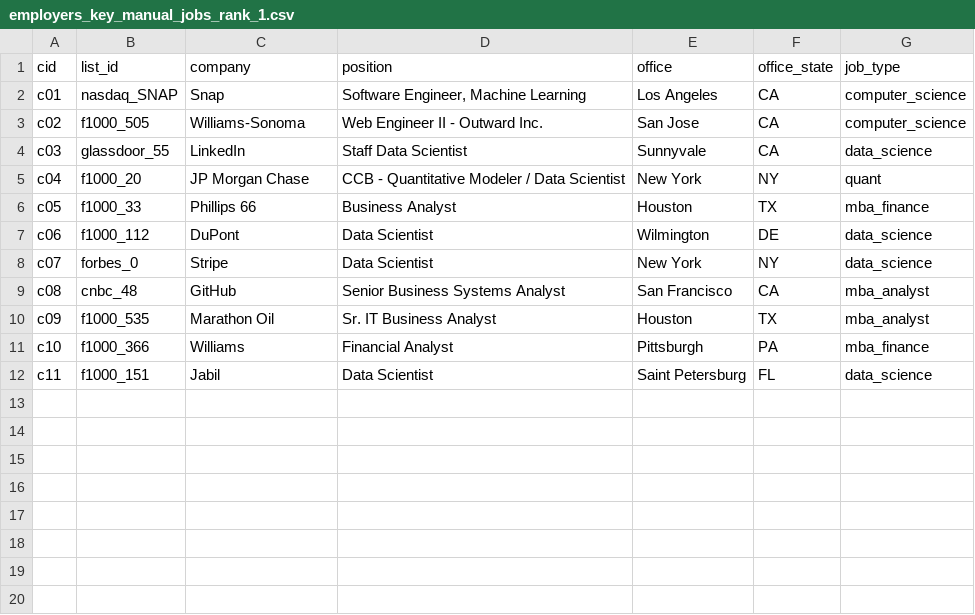
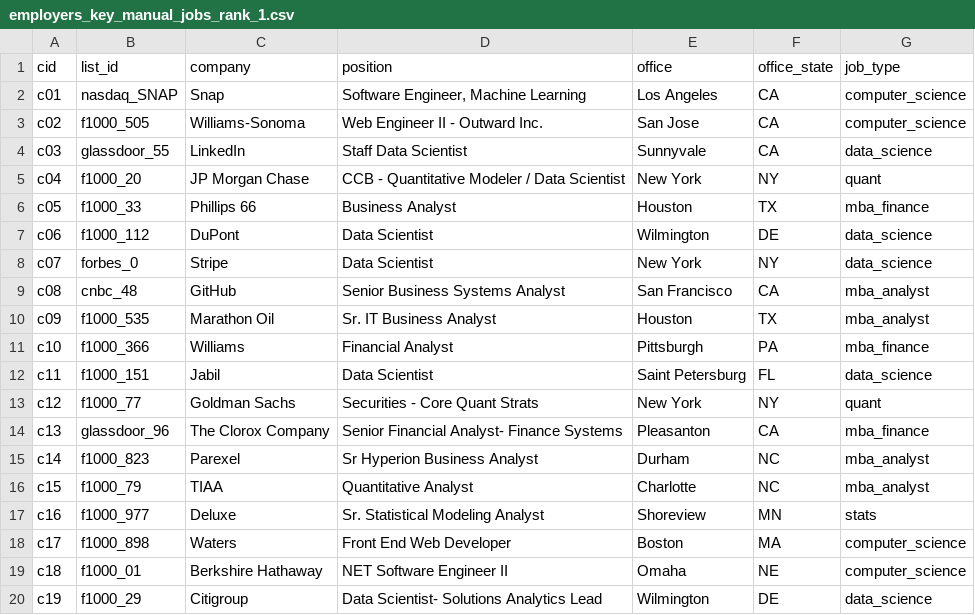
Before and after one commit to jmausolf/office_politics, a CSV file: keys/employers_key_manual_jobs_rank_1.csv, drawn as a sheet; the diff names each change by its address in the sheet, - before the commit and + after, or states it on an @@ line.

```diff
--- a/keys/employers_key_manual_jobs_rank_1.csv
+++ b/keys/employers_key_manual_jobs_rank_1.csv
+row 13: c12 | f1000_77 | Goldman Sachs | Securities - Core Quant Strats | New York | NY | quant
+row 14: c13 | glassdoor_96 | The Clorox Company | Senior Financial Analyst- Finance Systems | Pleasanton | CA | mba_finance
+row 15: c14 | f1000_823 | Parexel | Sr Hyperion Business Analyst | Durham | NC | mba_analyst
+row 16: c15 | f1000_79 | TIAA | Quantitative Analyst | Charlotte | NC | mba_analyst
+row 17: c16 | f1000_977 | Deluxe | Sr. Statistical Modeling Analyst | Shoreview | MN | stats
+row 18: c17 | f1000_898 | Waters | Front End Web Developer | Boston | MA | computer_science
+row 19: c18 | f1000_01 | Berkshire Hathaway | NET Software Engineer II | Omaha | NE | computer_science
+row 20: c19 | f1000_29 | Citigroup | Data Scientist- Solutions Analytics Lead | Wilmington | DE | data_science
```
Also changed, not shown: keys/cleaned_employers_key.csv, keys/employers_key.csv, 2 other files.
